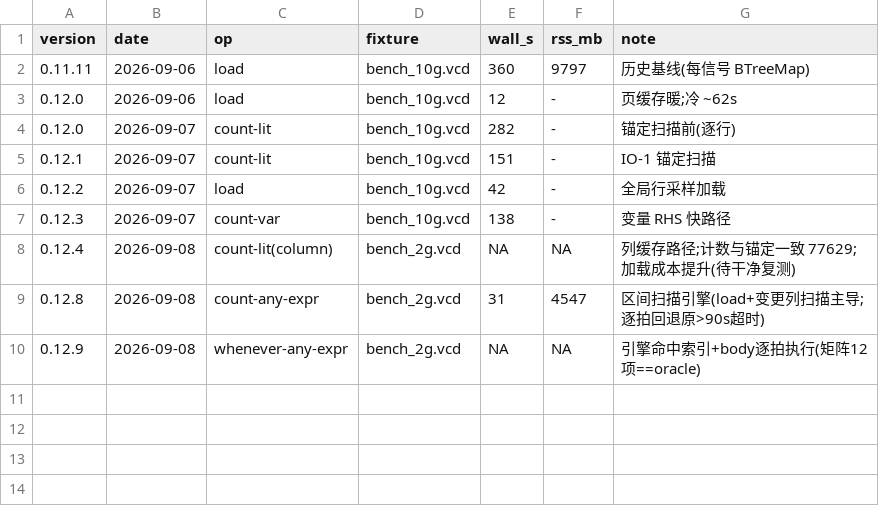
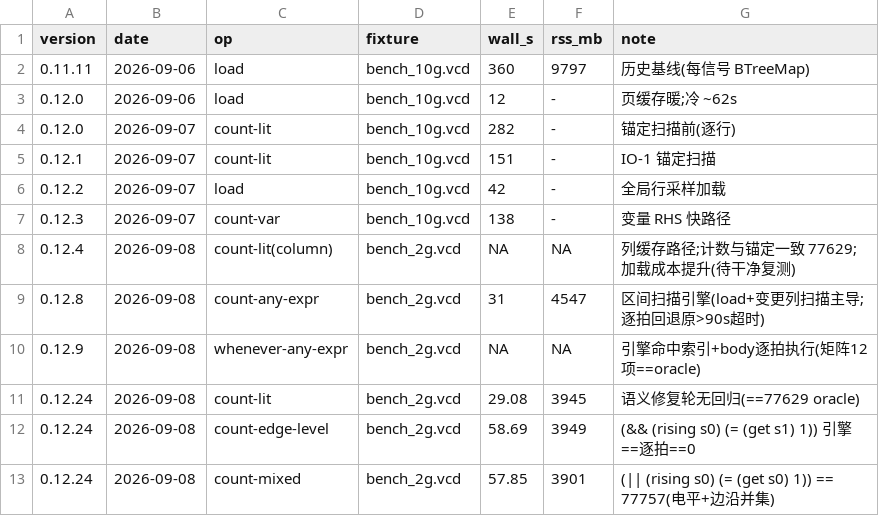
Before and after one commit to Homoe-hs/wal-rust, a CSV file: bench/perf-history.csv, drawn as a sheet.

Commit message:
bench: 0.12.24 三查询行(11.5GB;literal 无回归 ==77629;边沿/混合条件引擎行)

```diff
--- a/bench/perf-history.csv
+++ b/bench/perf-history.csv
@@ -10 +10,4 @@ version,date,op,fixture,wall_s,rss_mb,note
 0.12.9,2026-09-08,whenever-any-expr,bench_2g.vcd,NA,NA,引擎命中索引+body逐拍执行(矩阵12项==oracle)
+0.12.24,2026-09-08,count-lit,bench_2g.vcd,29.08,3945,语义修复轮无回归(==77629 oracle)
+0.12.24,2026-09-08,count-edge-level,bench_2g.vcd,58.69,3949,(&& (rising s0) (= (get s1) 1)) 引擎==逐拍==0
+0.12.24,2026-09-08,count-mixed,bench_2g.vcd,57.85,3901,(|| (rising s0) (= (get s0) 1)) == 77757(电平+边沿并集)
```
Also changed, not shown: 1 other file.
